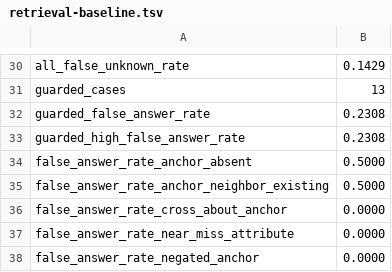
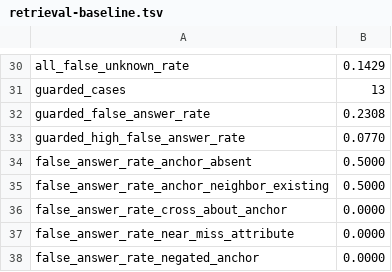
Before and after one commit to underpass-ai/kmp, a TSV file: docs/development/retrieval-baseline.tsv, drawn as a sheet; only a part is shown, gaps mark what is left out.

```diff
--- a/docs/development/retrieval-baseline.tsv
+++ b/docs/development/retrieval-baseline.tsv
@@ -32,3 +32,3 @@ guarded_cases	13
 guarded_false_answer_rate	0.2308
-guarded_high_false_answer_rate	0.2308
+guarded_high_false_answer_rate	0.0770
 false_answer_rate_anchor_absent	0.5000
```
Also changed, not shown: 13 other files.
